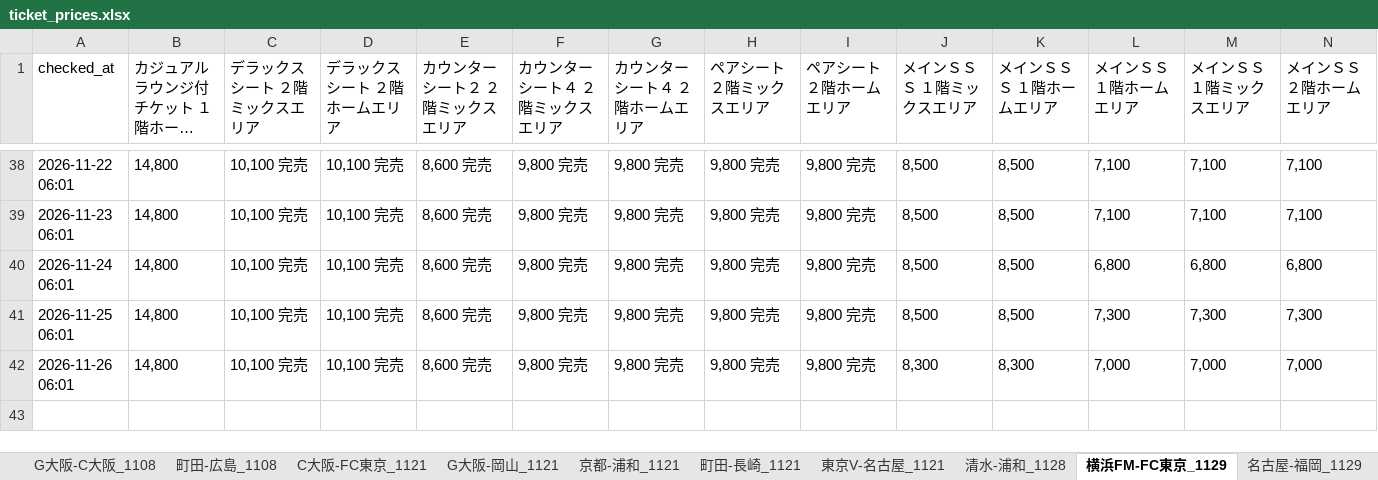
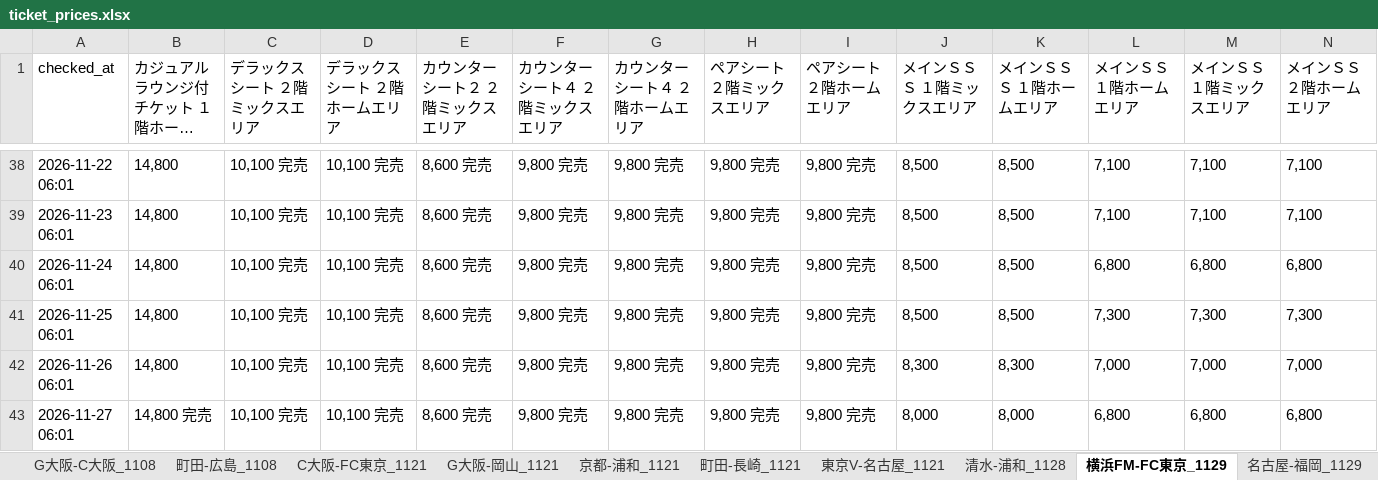
Before and after one commit to bladesofsteel-19/Jticket-monitor, an Excel workbook: ticket_prices.xlsx, sheet 横浜FM-FC東京_1129, drawn as a sheet; only a part is shown, gaps mark what is left out; long unchanged cells end in …; values as stored, in another font and other column widths than the file's, no borders; rows hold the shown columns only; the diff names each change by its address in the sheet, - before the commit and + after, or states it on an @@ line.

```diff
--- a/ticket_prices.xlsx (sheet 横浜FM-FC東京_1129)
+++ b/ticket_prices.xlsx (sheet 横浜FM-FC東京_1129)
+row 43: 2026-11-27 06:01 | 14,800 完売 | 10,100 完売 | 10,100 完売 | 8,600 完売 | 9,800 完売 | 9,800 完売 | 9,800 完売 | 9,800 完売 | 8,000 | 8,000 | 6,800 | 6,800 | 6,800
```
Also changed, not shown: sheet 清水-浦和_1128, sheet G大阪-横浜FM_1206, sheet C大阪-水戸_1205, sheet 浦和-名古屋_1205, sheet 浦和-川崎F_1213, sheet 名古屋-水戸_1213, 2 more sheets, 1 other file.
